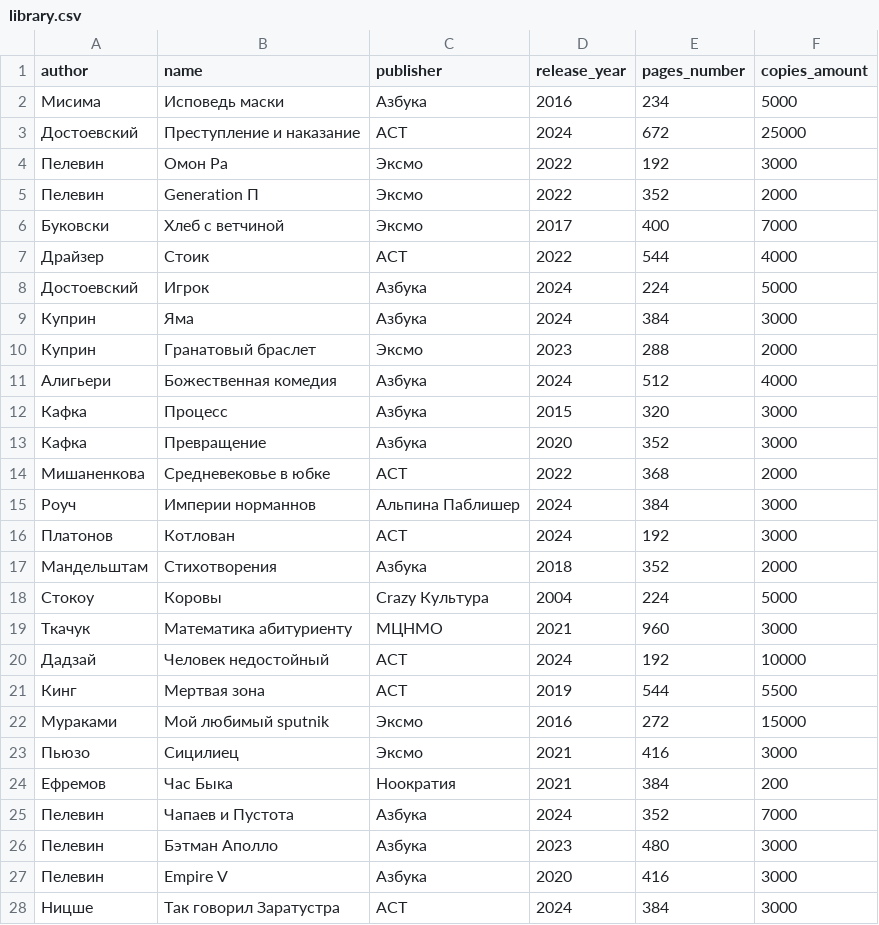
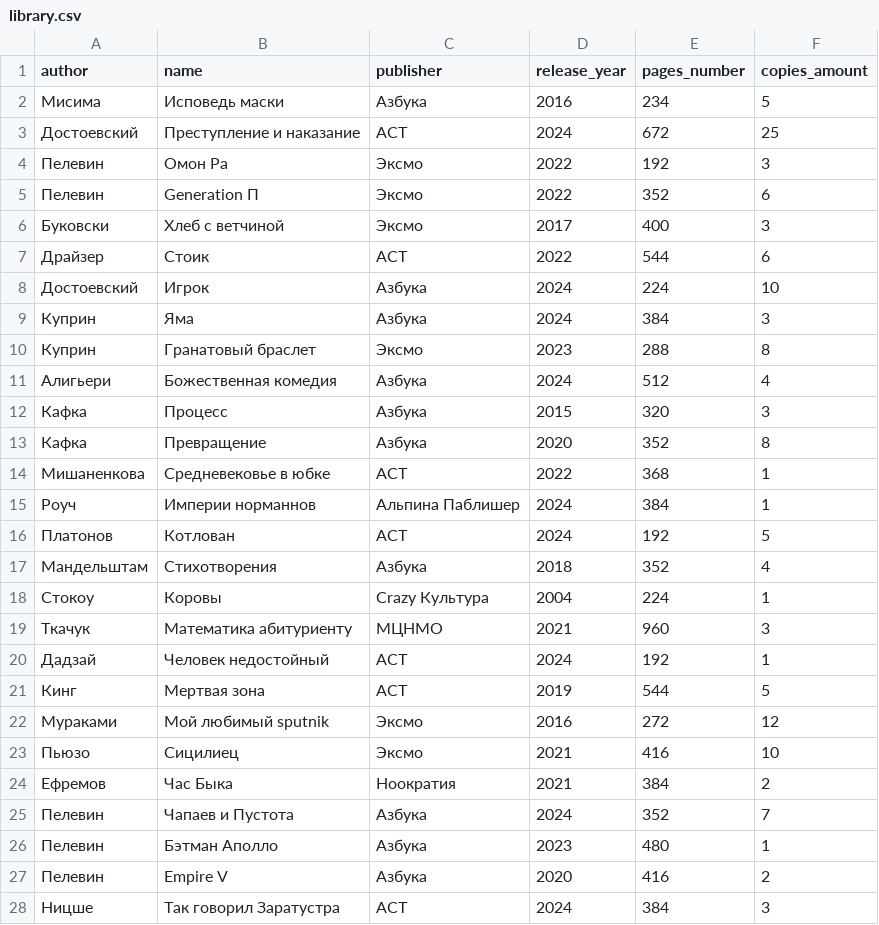
Before and after one commit to attaccopigmeo/Library-Database, a CSV file: library.csv, drawn as a sheet; only a part is shown; the diff covers the shown part only.

```diff
--- a/library.csv
+++ b/library.csv
@@ -1,28 +1,28 @@
 author,name,publisher,release_year,pages_number,copies_amount
-Мисима,Исповедь маски,Азбука,2016,234,5000
-Достоевский,Преступление и наказание,АСТ,2024,672,25000
-Пелевин,Омон Ра,Эксмо,2022,192,3000
-Пелевин,Generation П,Эксмо,2022,352,2000
-Буковски,Хлеб с ветчиной,Эксмо,2017,400,7000
-Драйзер,Стоик,АСТ,2022,544,4000
-Достоевский,Игрок,Азбука,2024,224,5000
-Куприн,Яма,Азбука,2024,384,3000
-Куприн,Гранатовый браслет,Эксмо,2023,288,2000
-Алигьери,Божественная комедия,Азбука,2024,512,4000
-Кафка,Процесс,Азбука,2015,320,3000
-Кафка,Превращение,Азбука,2020,352,3000
-Мишаненкова,Средневековье в юбке,АСТ,2022,368,2000
-Роуч,Империи норманнов,Альпина Паблишер,2024,384,3000
-Платонов,Котлован,АСТ,2024,192,3000
-Мандельштам,Стихотворения,Азбука,2018,352,2000
-Стокоу,Коровы,Crazy Культура,2004,224,5000
-Ткачук,Математика абитуриенту,МЦНМО,2021,960,3000
-Дадзай,Человек недостойный,АСТ,2024,192,10000
-Кинг,Мертвая зона,АСТ,2019,544,5500
-Мураками,Мой любимый sputnik,Эксмо,2016,272,15000
-Пьюзо,Сицилиец,Эксмо,2021,416,3000
-Ефремов,Час Быка,Ноократия,2021,384,200
-Пелевин,Чапаев и Пустота,Азбука,2024,352,7000
-Пелевин,Бэтман Аполло,Азбука,2023,480,3000
-Пелевин,Empire V, Азбука,2020,416,3000
-Ницше,Так говорил Заратустра,АСТ,2024,384,3000
+Мисима,Исповедь маски,Азбука,2016,234,5
+Достоевский,Преступление и наказание,АСТ,2024,672,25
+Пелевин,Омон Ра,Эксмо,2022,192,3
+Пелевин,Generation П,Эксмо,2022,352,6
+Буковски,Хлеб с ветчиной,Эксмо,2017,400,3
+Драйзер,Стоик,АСТ,2022,544,6
+Достоевский,Игрок,Азбука,2024,224,10
+Куприн,Яма,Азбука,2024,384,3
+Куприн,Гранатовый браслет,Эксмо,2023,288,8
+Алигьери,Божественная комедия,Азбука,2024,512,4
+Кафка,Процесс,Азбука,2015,320,3
+Кафка,Превращение,Азбука,2020,352,8
+Мишаненкова,Средневековье в юбке,АСТ,2022,368,1
+Роуч,Империи норманнов,Альпина Паблишер,2024,384,1
+Платонов,Котлован,АСТ,2024,192,5
+Мандельштам,Стихотворения,Азбука,2018,352,4
+Стокоу,Коровы,Crazy Культура,2004,224,1
+Ткачук,Математика абитуриенту,МЦНМО,2021,960,3
+Дадзай,Человек недостойный,АСТ,2024,192,1
+Кинг,Мертвая зона,АСТ,2019,544,5
+Мураками,Мой любимый sputnik,Эксмо,2016,272,12
+Пьюзо,Сицилиец,Эксмо,2021,416,10
+Ефремов,Час Быка,Ноократия,2021,384,2
+Пелевин,Чапаев и Пустота,Азбука,2024,352,7
+Пелевин,Бэтман Аполло,Азбука,2023,480,1
+Пелевин,Empire V,Азбука,2020,416,2
+Ницше,Так говорил Заратустра,АСТ,2024,384,3
```
Also changed, not shown: 2 edited cells elsewhere in this file, 2 other files.
